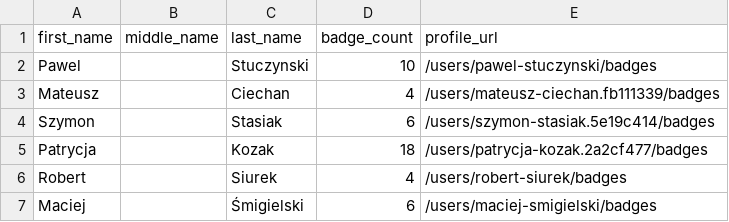
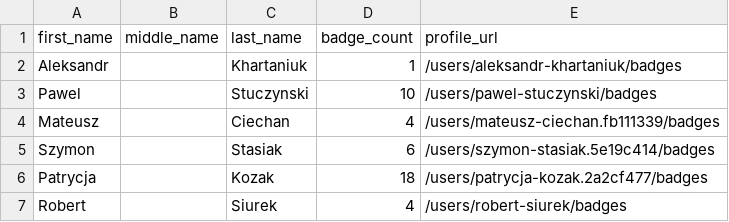
Before and after one commit to andrediasbr/github-certification-ranking, a CSV file: datasource/github-certs-poland.csv, drawn as a sheet; only a part is shown; the shorter side is filled out with more unchanged rows; the diff names each change by its address in the sheet, - before the commit and + after, or states it on an @@ line.

```diff
--- a/datasource/github-certs-poland.csv
+++ b/datasource/github-certs-poland.csv
+row 2: Aleksandr |  | Khartaniuk | 1 | /users/aleksandr-khartaniuk/badges
```
Also changed, not shown: datasource/github-certs-brazil.csv, datasource/github-certs-india.csv, 10 other files.
